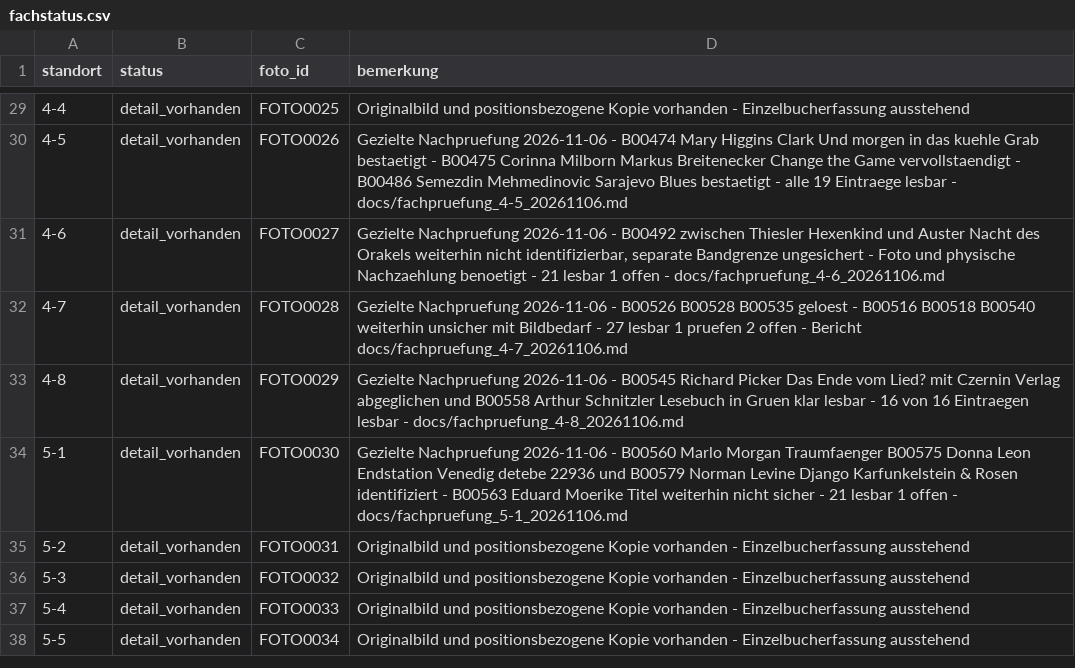
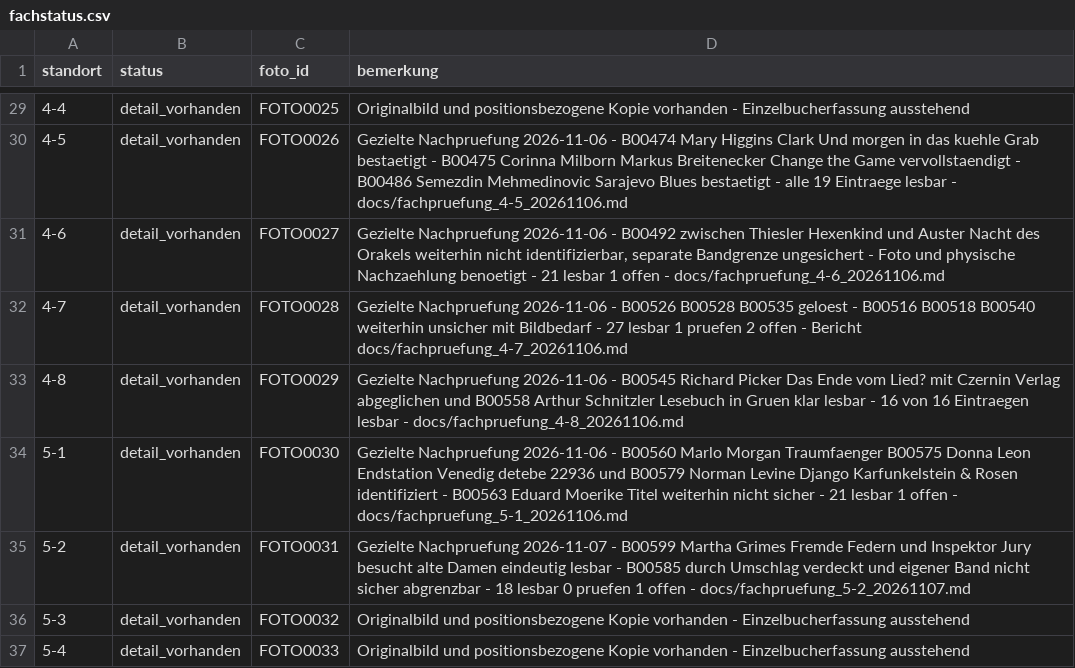
Before and after one commit to oooLITTLEooo/buecherregal, a CSV file: daten/fachstatus.csv, drawn as a sheet; only a part is shown, gaps mark what is left out; the shorter side is filled out with more unchanged rows.

Commit message:
Shelf 5-2: sync review status daten/fachstatus.csv

```diff
--- a/daten/fachstatus.csv
+++ b/daten/fachstatus.csv
@@ -34,3 +34,3 @@ standort;status;foto_id;bemerkung
 5-1;detail_vorhanden;FOTO0030;Gezielte Nachpruefung 2026-11-06 - B00560 Marlo Morgan Traumfaenger B00575 Donna Leon Endstation Venedig detebe 22936 und B00579 Norman Levine Django Karfunkelstein & Rosen identifiziert - B00563 Eduard Moerike Titel weiterhin nicht sicher - 21 lesbar 1 offen - docs/fachpruefung_5-1_20261106.md
-5-2;detail_vorhanden;FOTO0031;Originalbild und positionsbezogene Kopie vorhanden - Einzelbucherfassung ausstehend
+5-2;detail_vorhanden;FOTO0031;Gezielte Nachpruefung 2026-11-07 - B00599 Martha Grimes Fremde Federn und Inspektor Jury besucht alte Damen eindeutig lesbar - B00585 durch Umschlag verdeckt und eigener Band nicht sicher abgrenzbar - 18 lesbar 0 pruefen 1 offen - docs/fachpruefung_5-2_20261107.md
 5-3;detail_vorhanden;FOTO0032;Originalbild und positionsbezogene Kopie vorhanden - Einzelbucherfassung ausstehend
```
